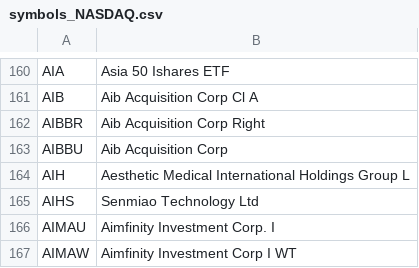
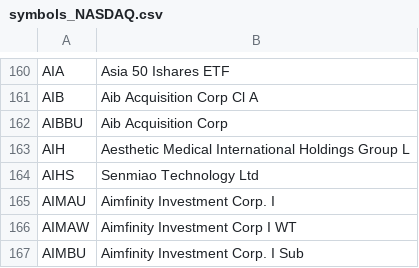
Before and after one commit to JasonHertz/finance, a CSV file: symbols_NASDAQ.csv, drawn as a sheet; only a part is shown, gaps mark what is left out; the shorter side is filled out with more unchanged rows; the diff names each change by its address in the sheet, - before the commit and + after, or states it on an @@ line.

Commit message:
Update symbols_NASDAQ.csv

```diff
--- a/symbols_NASDAQ.csv
+++ b/symbols_NASDAQ.csv
-row 162: AIBBR | Aib Acquisition Corp Right
```
